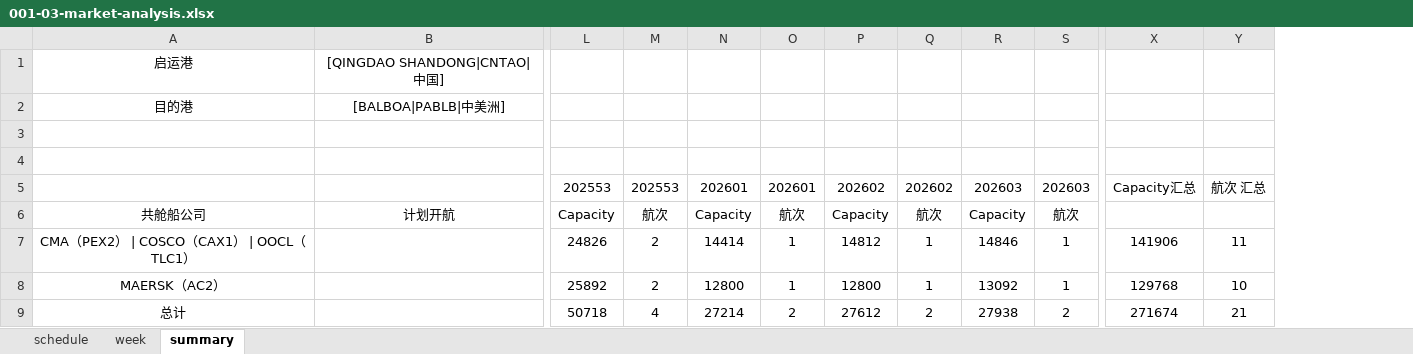
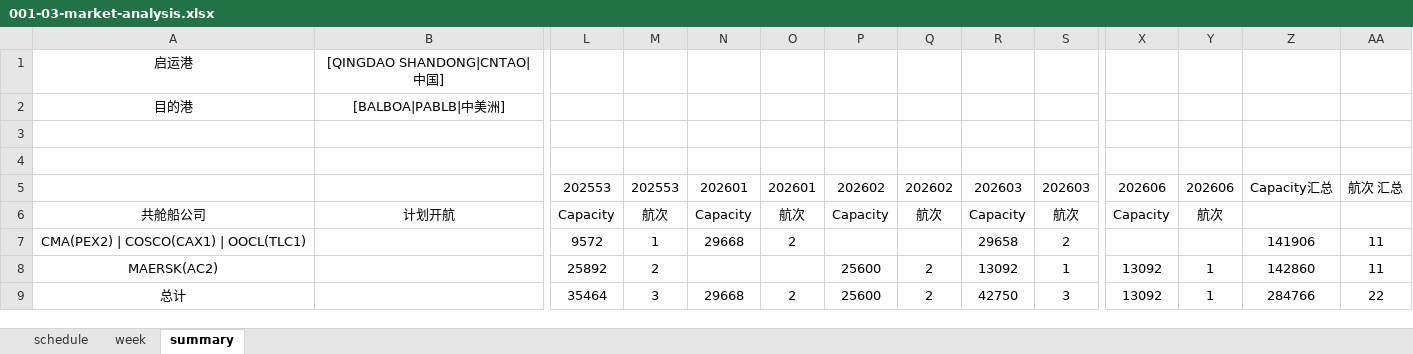
Before and after one commit to smartpu/Shipping-Schedule, an Excel workbook: Data/001-03-market-analysis.xlsx, sheet summary, drawn as a sheet; only a part is shown, gaps mark what is left out; values as stored, in another font and other column widths than the file's, no borders; addresses are those after the commit; the diff names each change by its address in the sheet, - before the commit and + after, or states it on an @@ line.

```diff
--- a/Data/001-03-market-analysis.xlsx (sheet summary)
+++ b/Data/001-03-market-analysis.xlsx (sheet summary)
+column X, rows 5-9: 202606 | Capacity |  | 13092 | 13092
+column Y, rows 5-9: 202606 | 航次 |  | 1 | 1
-A7: CMA（PEX2） | COSCO（CAX1） | OOCL（TLC1）
+A7: CMA(PEX2) | COSCO(CAX1) | OOCL(TLC1)
-L7: 24826
+L7: 9572
-M7: 2
+M7: 1
-N7: 14414
+N7: 29668
-O7: 1
+O7: 2
-P7: 14812
+P7: (empty)
-Q7: 1
+Q7: (empty)
-R7: 14846
+R7: 29658
-S7: 1
+S7: 2
-A8: MAERSK（AC2）
+A8: MAERSK(AC2)
-N8: 12800
+N8: (empty)
-O8: 1
+O8: (empty)
-P8: 12800
+P8: 25600
-Q8: 1
+Q8: 2
-Z8: 129768
+Z8: 142860
-AA8: 10
+AA8: 11
-L9: 50718
+L9: 35464
-M9: 4
+M9: 3
-N9: 27214
+N9: 29668
-P9: 27612
+P9: 25600
-R9: 27938
+R9: 42750
-S9: 2
+S9: 3
-Z9: 271674
+Z9: 284766
-AA9: 21
+AA9: 22
```
Also changed, not shown: sheet schedule, 12 other files.
